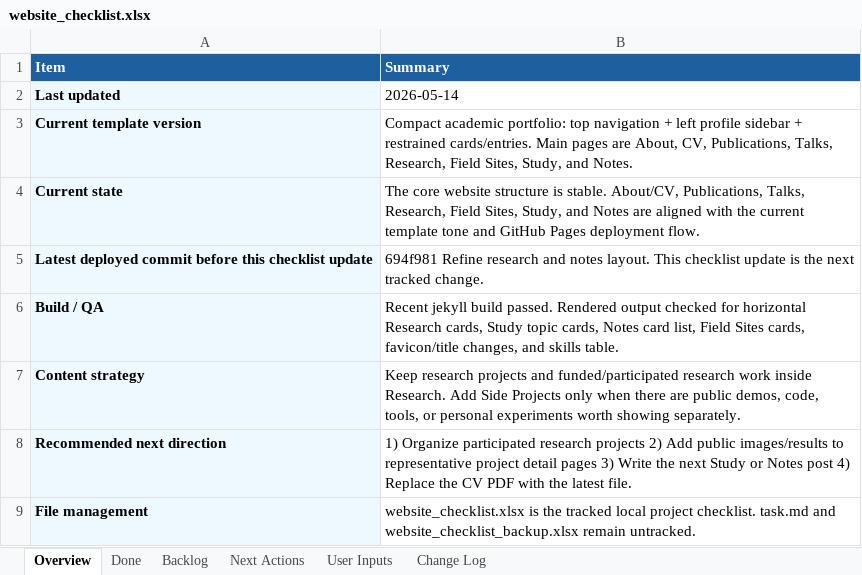
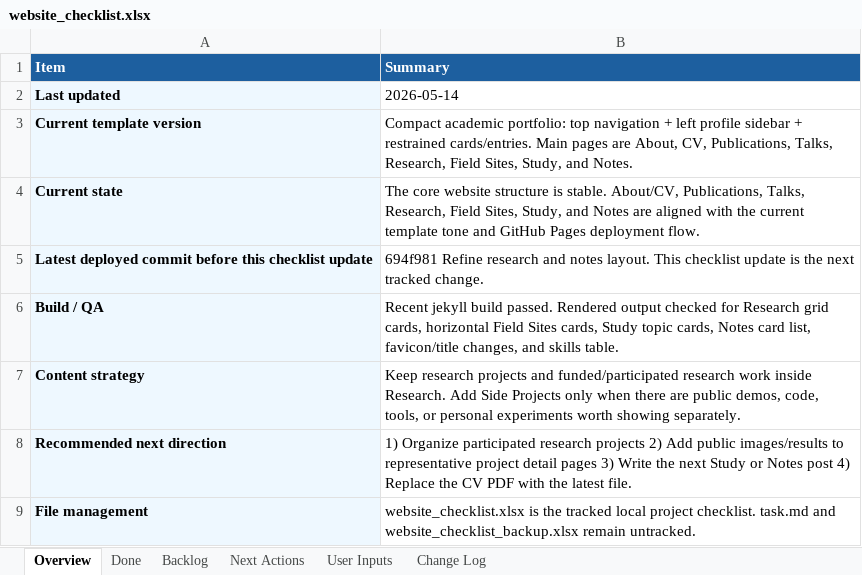
Before and after one commit to pjy5451/pjy5451.github.io, an Excel workbook: website_checklist.xlsx, sheet Overview, drawn as a sheet; values as stored, in another font and other column widths than the file's, no borders; the diff names each change by its address in the sheet, - before the commit and + after, or states it on an @@ line.

Commit message:
Apply horizontal field site cards

```diff
--- a/website_checklist.xlsx (sheet Overview)
+++ b/website_checklist.xlsx (sheet Overview)
-B6 (Summary): …checked for horizontal Research cards, Study topic cards, Notes card list, Field Sites cards, favicon/title changes,…
+B6 (Summary): …checked for Research grid cards, horizontal Field Sites cards, Study topic cards, Notes card list, favicon/title changes,…
```
Also changed, not shown: sheet Change Log, sheet Done, 2 other files.
